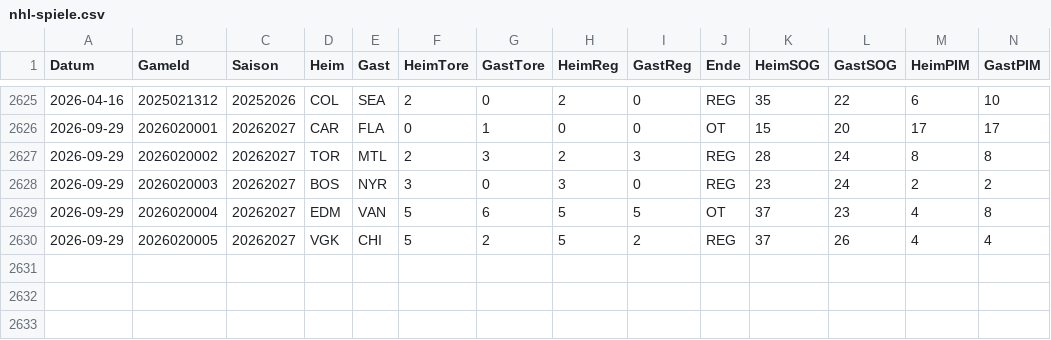
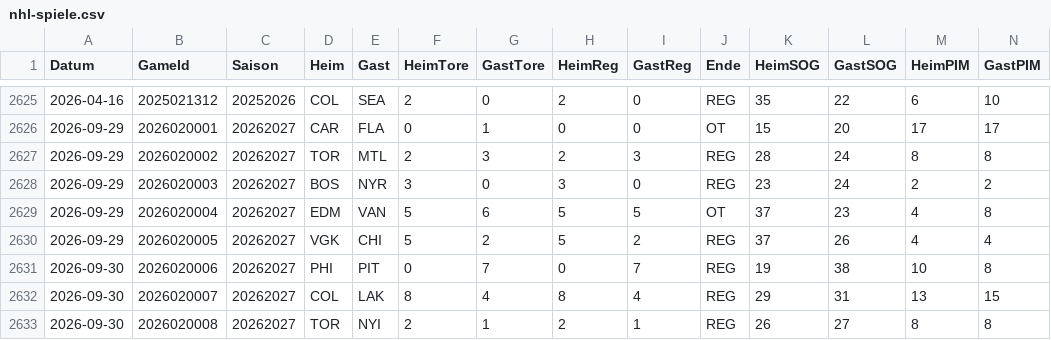
Before and after one commit to gobitodic0007-hash/Wettmodell, a CSV file: daten/nhl-spiele.csv, drawn as a sheet; only a part is shown, gaps mark what is left out; rows hold the shown columns only; the diff names each change by its address in the sheet, - before the commit and + after, or states it on an @@ line.

```diff
--- a/daten/nhl-spiele.csv
+++ b/daten/nhl-spiele.csv
+row 2631: 2026-09-30 | 2026020006 | 20262027 | PHI | PIT | 0 | 7 | 0 | 7 | REG | 19 | 38 | 10 | 8
+row 2632: 2026-09-30 | 2026020007 | 20262027 | COL | LAK | 8 | 4 | 8 | 4 | REG | 29 | 31 | 13 | 15
+row 2633: 2026-09-30 | 2026020008 | 20262027 | TOR | NYI | 2 | 1 | 2 | 1 | REG | 26 | 27 | 8 | 8
```
Also changed, not shown: daten/2627-EC.csv, daten/nfl-linien.csv, 6 other files.
